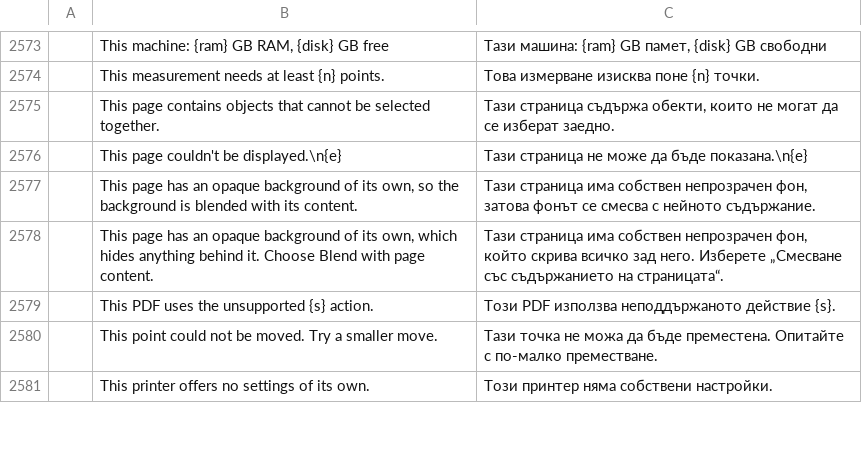
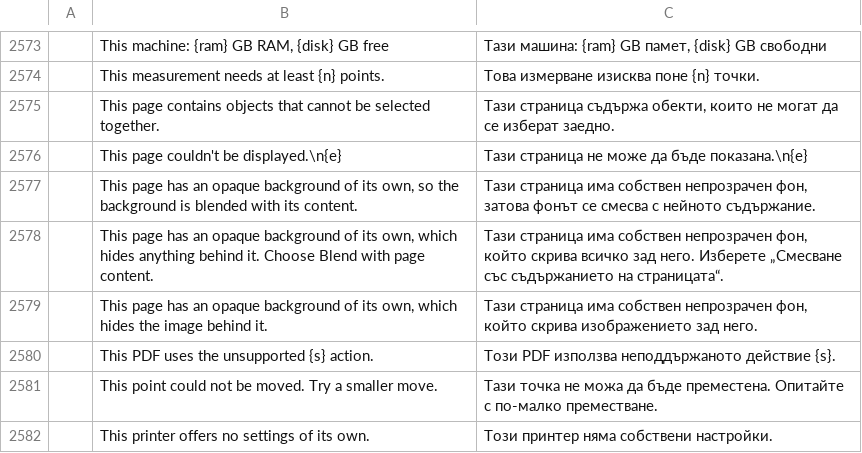
Before and after one commit to BBQ-MAN/craft-i18n, a TSV file: locales/bg/pdfcraft.tsv, drawn as a sheet; only a part is shown, gaps mark what is left out; the diff names each change by its address in the sheet, - before the commit and + after, or states it on an @@ line.

```diff
--- a/locales/bg/pdfcraft.tsv
+++ b/locales/bg/pdfcraft.tsv
+row 2579:  | This page has an opaque background of its own, which hides the image behind it. | Тази страница има собствен непрозрачен фон, който скрива изображението зад него.
```
Also changed, not shown: locales/hi/pdfcraft.tsv, locales/lo/pdfcraft.tsv, 31 other files.
